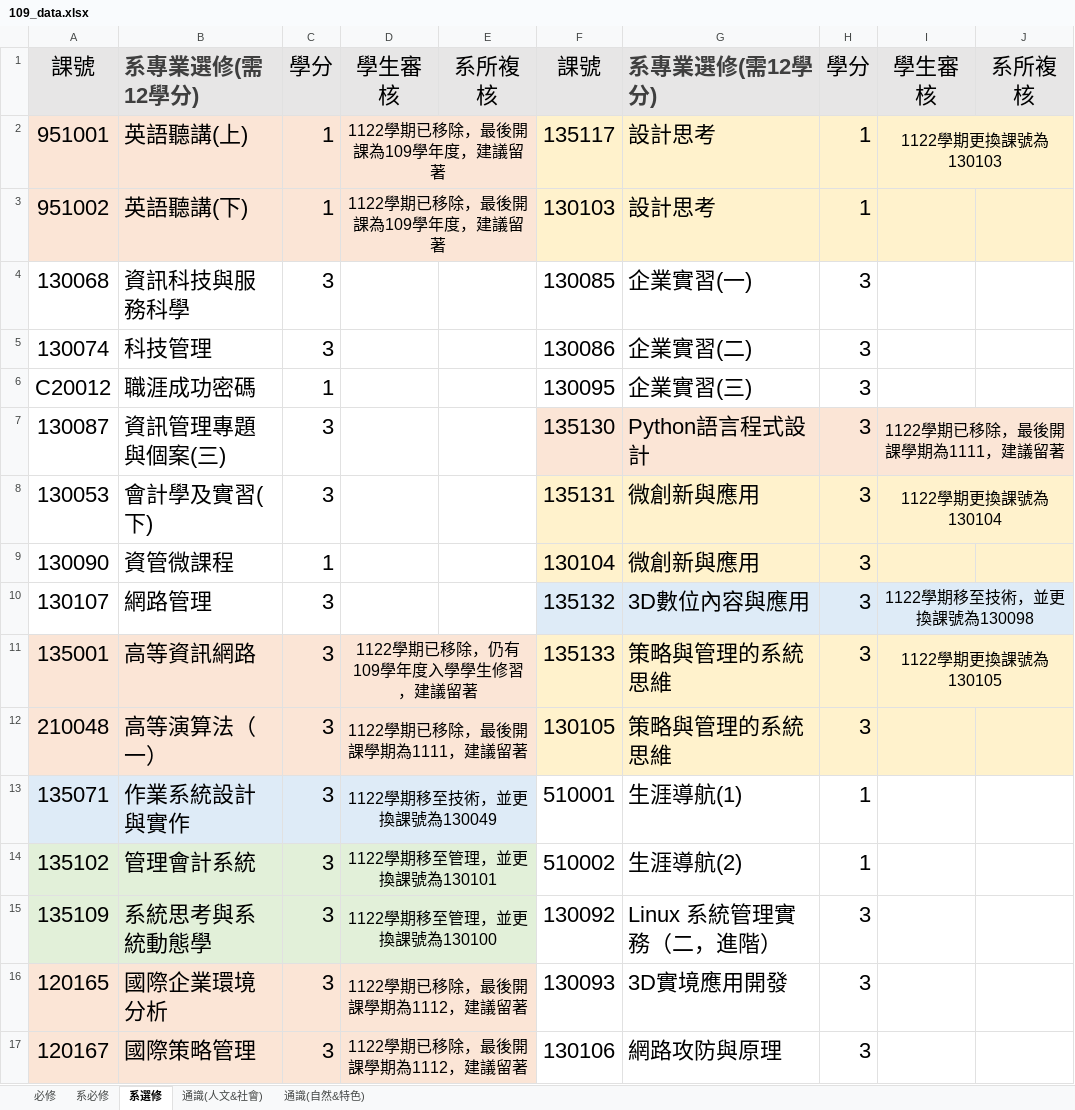
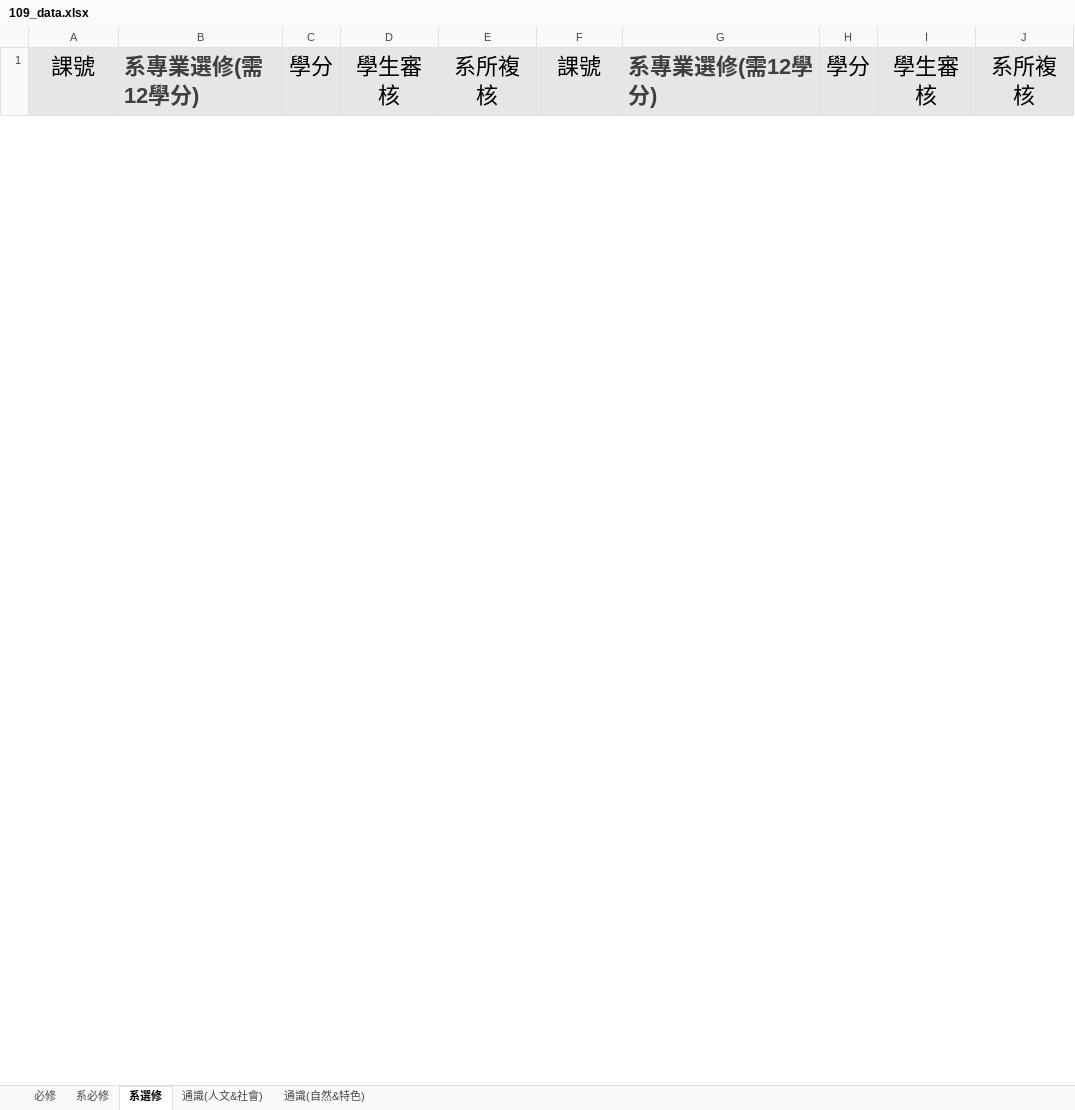
Before and after one commit to tommygood/imCredit, an Excel workbook: media/Excel/109_data.xlsx, sheet 系選修, drawn as a sheet; only a part is shown; values as stored, in another font and other column widths than the file's, no borders; removed rows and columns are numbered as before the commit, all else as after; the diff covers the shown part only; the diff names each change by its address in the sheet, - before the commit and + after, or states it on an @@ line.

```diff
--- a/media/Excel/109_data.xlsx (sheet 系選修)
+++ b/media/Excel/109_data.xlsx (sheet 系選修)
-row 2: 951001 | 英語聽講(上) | 1 | 1122學期已移除，最後開課為109學年度，建議留著 |  | 135117 | 設計思考 | 1 | 1122學期更換課號為130103
-row 3: 951002 | 英語聽講(下) | 1 | 1122學期已移除，最後開課為109學年度，建議留著 |  | 130103 | 設計思考 | 1
-row 4: 130068 | 資訊科技與服務科學 | 3 |  |  | 130085 | 企業實習(一) | 3
-row 5: 130074 | 科技管理 | 3 |  |  | 130086 | 企業實習(二) | 3
-row 6: C20012 | 職涯成功密碼 | 1 |  |  | 130095 | 企業實習(三) | 3
-row 7: 130087 | 資訊管理專題與個案(三) | 3 |  |  | 135130 | Python語言程式設計 | 3 | 1122學期已移除，最後開課學期為1111，建議留著
-row 8: 130053 | 會計學及實習(下) | 3 |  |  | 135131 | 微創新與應用 | 3 | 1122學期更換課號為130104
-row 9: 130090 | 資管微課程 | 1 |  |  | 130104 | 微創新與應用 | 3
-row 10: 130107 | 網路管理 | 3 |  |  | 135132 | 3D數位內容與應用 | 3 | 1122學期移至技術，並更換課號為130098
-row 11: 135001 | 高等資訊網路 | 3 | 1122學期已移除，仍有109學年度入學學生修習，建議留著 |  | 135133 | 策略與管理的系統思維 | 3 | 1122學期更換課號為130105
-row 12: 210048 | 高等演算法（一） | 3 | 1122學期已移除，最後開課學期為1111，建議留著 |  | 130105 | 策略與管理的系統思維 | 3
-row 13: 135071 | 作業系統設計與實作 | 3 | 1122學期移至技術，並更換課號為130049 |  | 510001 | 生涯導航(1) | 1
-row 14: 135102 | 管理會計系統 | 3 | 1122學期移至管理，並更換課號為130101 |  | 510002 | 生涯導航(2) | 1
-row 15: 135109 | 系統思考與系統動態學 | 3 | 1122學期移至管理，並更換課號為130100 |  | 130092 | Linux 系統管理實務（二，進階） | 3
-row 16: 120165 | 國際企業環境分析 | 3 | 1122學期已移除，最後開課學期為1112，建議留著 |  | 130093 | 3D實境應用開發 | 3
-row 17: 120167 | 國際策略管理 | 3 | 1122學期已移除，最後開課學期為1112，建議留著 |  | 130106 | 網路攻防與原理 | 3
```
Also changed, not shown: 129 added rows and 6 removed rows elsewhere in this sheet, sheet 系必修, sheet 必修, sheet 通識(自然&特色), 8 other files.
